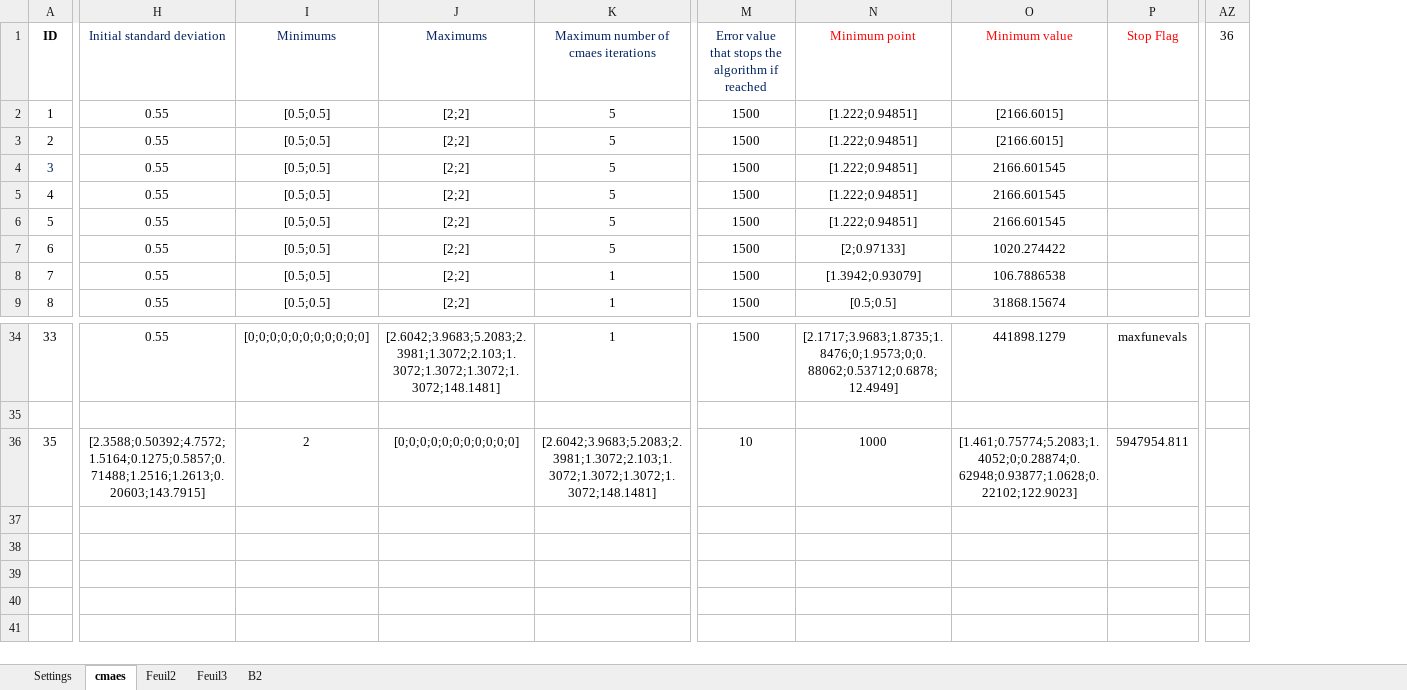
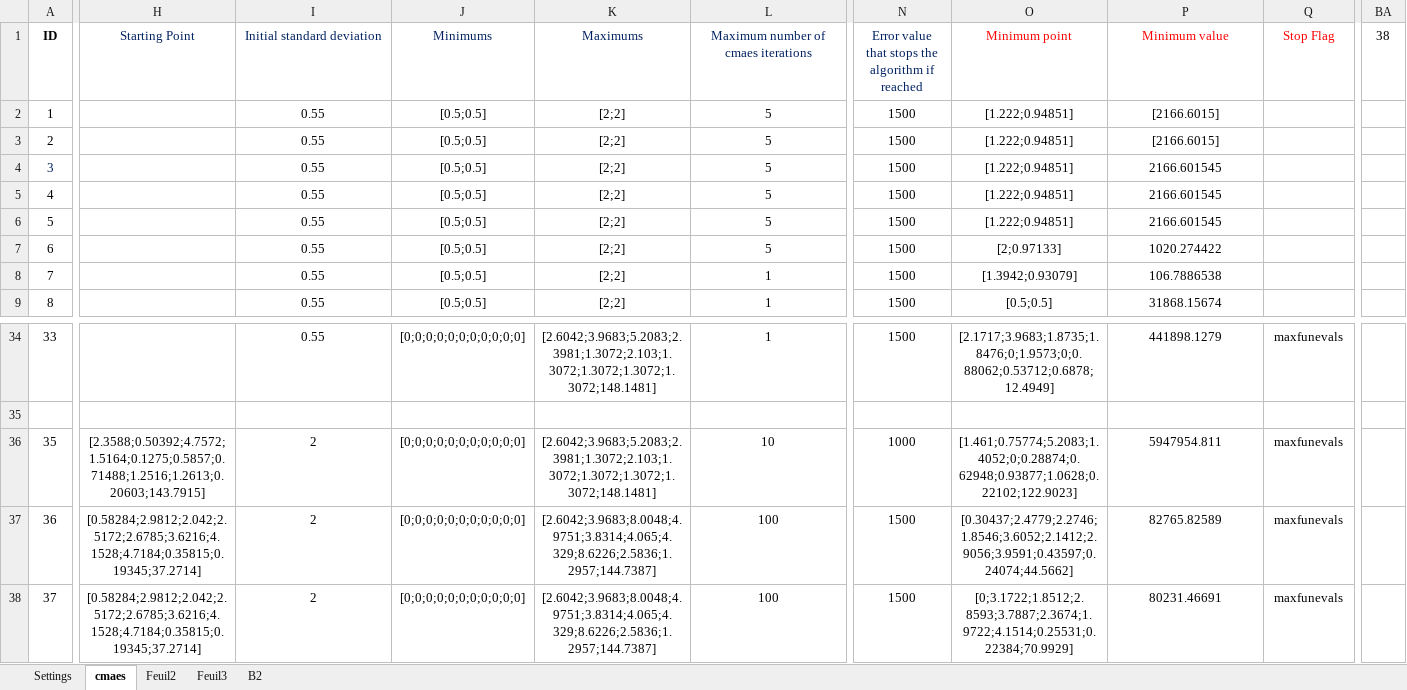
Before and after one commit to felixmeziere/autoCalibrationProject, an Excel workbook: xls/Cmaes_210E_Results.xlsx, sheet cmaes, drawn as a sheet; only a part is shown, gaps mark what is left out; values as stored, in another font and other column widths than the file's, no borders; removed rows and columns are numbered as before the commit, all else as after; rows hold the shown columns only; the diff covers the shown part only; the diff names each change by its address in the sheet, - before the commit and + after, or states it on an @@ line.

```diff
--- a/xls/Cmaes_210E_Results.xlsx (sheet cmaes)
+++ b/xls/Cmaes_210E_Results.xlsx (sheet cmaes)
+column H (Starting Point), row 36: [2.3588;0.50392;4.7572;1.5164;0.1275;0.5857;0.71488;1.2516;1.2613;0.20603;143.7915]
-column AZ (36), empty
+column BA (38), empty
-I36 (Initial standard deviation): [2.3588;0.50392;4.7572;1.5164;0.1275;0.5857;0.71488;1.2516;1.2613;0.20603;143.7915]
+I36 (Initial standard deviation): 2
-J36 (Minimums): 2
+J36 (Minimums): [0;0;0;0;0;0;0;0;0;0;0]
-K36 (Maximums): [0;0;0;0;0;0;0;0;0;0;0]
+K36 (Maximums): [2.6042;3.9683;5.2083;2.3981;1.3072;2.103;1.3072;1.3072;1.3072;1.3072;148.1481]
-L36: [2.6042;3.9683;5.2083;2.3981;1.3072;2.103;1.3072;1.3072;1.3072;1.3072;148.1481]
+L36: 10
-N36: 10
+N36: 1000
-O36 (Minimum point): 1000
+O36 (Minimum point): [1.461;0.75774;5.2083;1.4052;0;0.28874;0.62948;0.93877;1.0628;0.22102;122.9023]
-P36 (Minimum value): [1.461;0.75774;5.2083;1.4052;0;0.28874;0.62948;0.93877;1.0628;0.22102;122.9023]
+P36 (Minimum value): 5947954.811
-Q36 (Stop Flag): 5947954.811
+Q36 (Stop Flag): maxfunevals
+row 37: 36 | [0.58284;2.9812;2.042;2.5172;2.6785;3.6216;4.1528;4.7184;0.35815;0.19345;37.2714] | 2 | [0;0;0;0;0;0;0;0;0;0;0] | [2.6042;3.9683;8.0048;4.9751;3.8314;4.065;4.329;8.6226;2.5836;1.2957;144.7387] | 100 | 1500 | [0.30437;2.4779;2.2746;1.8546;3.6052;2.1412;2.9056;3.9591;0.43597;0.24074;44.5662] | 82765.82589 | maxfunevals
+row 38: 37 | [0.58284;2.9812;2.042;2.5172;2.6785;3.6216;4.1528;4.7184;0.35815;0.19345;37.2714] | 2 | [0;0;0;0;0;0;0;0;0;0;0] | [2.6042;3.9683;8.0048;4.9751;3.8314;4.065;4.329;8.6226;2.5836;1.2957;144.7387] | 100 | 1500 | [0;3.1722;1.8512;2.8593;3.7887;2.3674;1.9722;4.1514;0.25531;0.22384;70.9929] | 80231.46691 | maxfunevals
```
Also changed, not shown: 1 added column, 1 removed column and 3 edited cells elsewhere in this sheet, xls/Cmaes_210E_program.xlsx, 15 other files.
